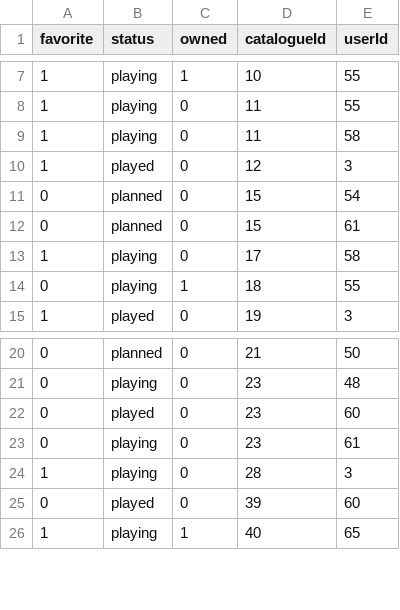
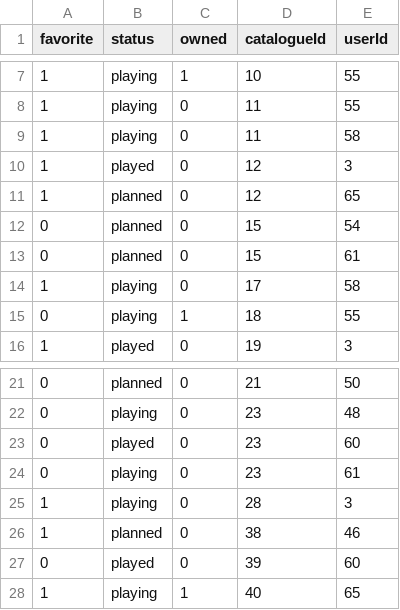
Before and after one commit to Dokh0/GameLister, a CSV file: csv/user_catalogues.csv, drawn as a sheet; only a part is shown, gaps mark what is left out; the diff names each change by its address in the sheet, - before the commit and + after, or states it on an @@ line.

Commit message:
user_catalogue

```diff
--- a/csv/user_catalogues.csv
+++ b/csv/user_catalogues.csv
+row 11: 1 | planned | 0 | 12 | 65
+row 26: 1 | planned | 0 | 38 | 46
```
Also changed, not shown: 3 other files.
